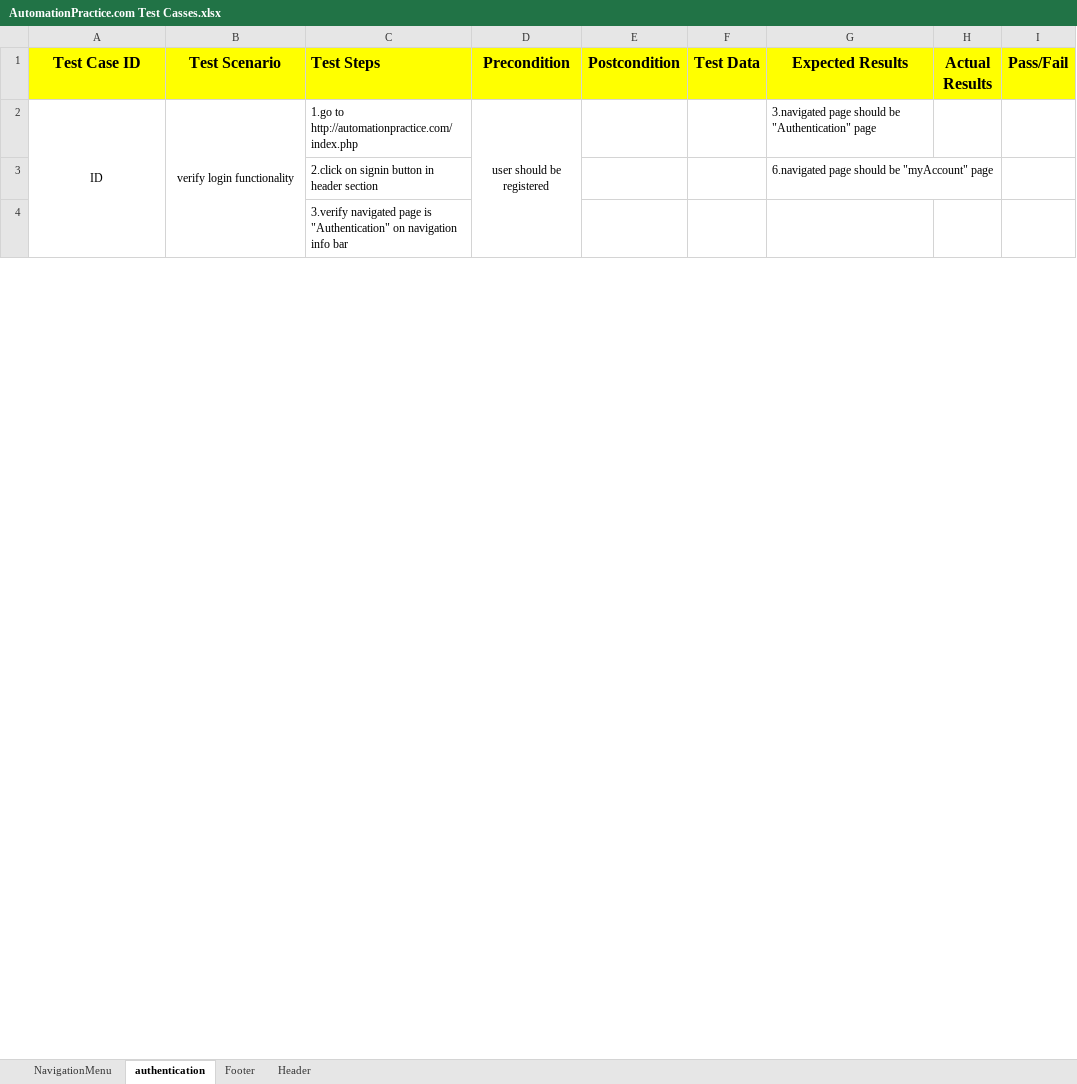
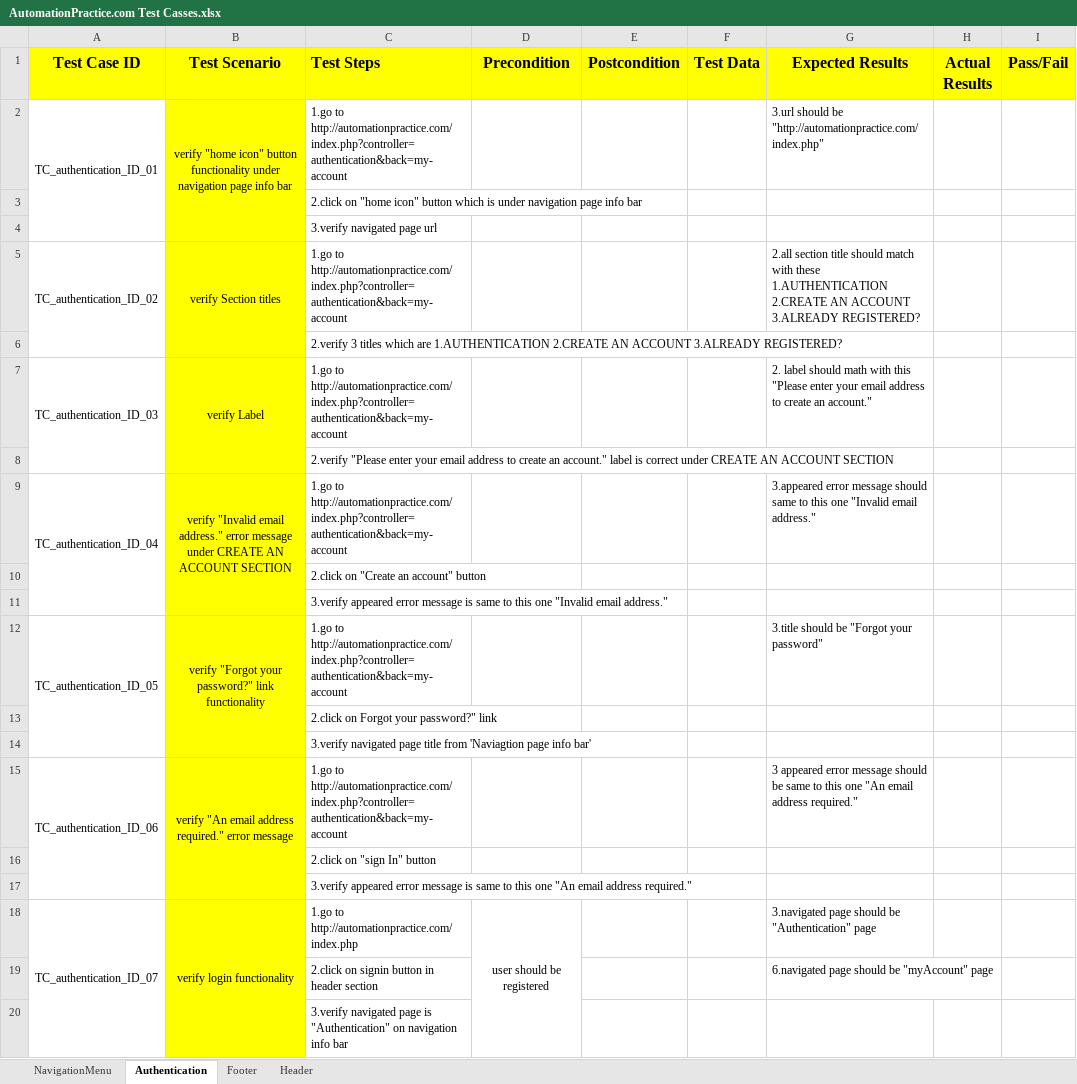
Before and after one commit to punitchaudhari/AutomationPractice.com, an Excel workbook: AutomationPractice.com Test Casses.xlsx, sheet Authentication, drawn as a sheet; only a part is shown; values as stored, in another font and other column widths than the file's, no borders; addresses are those after the commit; the diff covers the shown part only; the diff names each change by its address in the sheet, - before the commit and + after, or states it on an @@ line.

Commit message:
updated Test Casses.xlsx

```diff
--- a/AutomationPractice.com Test Casses.xlsx (sheet Authentication)
+++ b/AutomationPractice.com Test Casses.xlsx (sheet Authentication)
-sheet tab: authentication
+sheet tab: Authentication
+row 2: TC_authentication_ID_01 | verify "home icon" button functionality under navigation page info bar | 1.go to http://automationpractice.com/index.php?controller=authentication&back=my-account |  |  |  | 3.url should be "http://automationpractice.com/index.php"
+row 3:  |  | 2.click on "home icon" button which is under navigation page info bar
+row 4:  |  | 3.verify navigated page url
+row 5: TC_authentication_ID_02 | verify Section titles | 1.go to http://automationpractice.com/index.php?controller=authentication&back=my-account |  |  |  | 2.all section title should match with these 1.AUTHENTICATION 2.CREATE AN ACCOUNT 3.ALREADY REGISTERED?
+row 6:  |  | 2.verify 3 titles which are 1.AUTHENTICATION 2.CREATE AN ACCOUNT 3.ALREADY REGISTERED?
+row 7: TC_authentication_ID_03 | verify Label | 1.go to http://automationpractice.com/index.php?controller=authentication&back=my-account |  |  |  | 2. label should math with this "Please enter your email address to create an account."
+row 8:  |  | 2.verify "Please enter your email address to create an account." label is correct under CREATE AN ACCOUNT SECTION
+row 9: TC_authentication_ID_04 | verify "Invalid email address." error message under CREATE AN ACCOUNT SECTION | 1.go to http://automationpractice.com/index.php?controller=authentication&back=my-account |  |  |  | 3.appeared error message should same to this one "Invalid email address."
+row 10:  |  | 2.click on "Create an account" button
+row 11:  |  | 3.verify appeared error message is same to this one "Invalid email address."
+row 12: TC_authentication_ID_05 | verify "Forgot your password?" link functionality | 1.go to http://automationpractice.com/index.php?controller=authentication&back=my-account |  |  |  | 3.title should be "Forgot your password"
+row 13:  |  | 2.click on Forgot your password?" link
+row 14:  |  | 3.verify navigated page title from 'Naviagtion page info bar'
+row 15: TC_authentication_ID_06 | verify "An email address required." error message | 1.go to http://automationpractice.com/index.php?controller=authentication&back=my-account |  |  |  | 3 appeared error message should be same to this one "An email address required."
+row 16:  |  | 2.click on "sign In" button
+row 17:  |  | 3.verify appeared error message is same to this one "An email address required."
-A18 (Test Case ID): ID
+A18 (Test Case ID): TC_authentication_ID_07
-B18:B20 fill: none
+B18:B20 fill: #FFFF00
```
Also changed, not shown: 18 added rows, 2 edited cells and cell formats elsewhere in this sheet, sheet Footer, sheet Header, sheet NavigationMenu.
